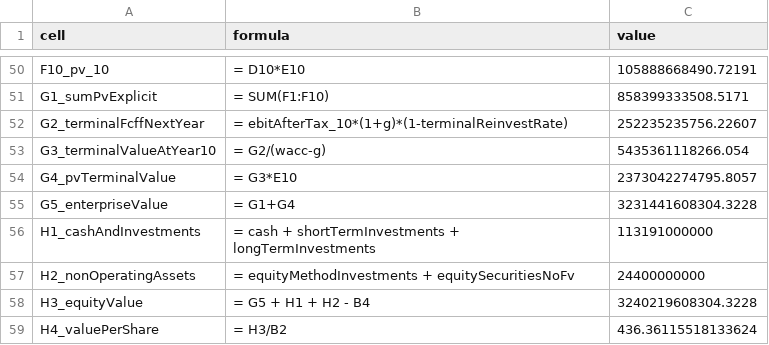
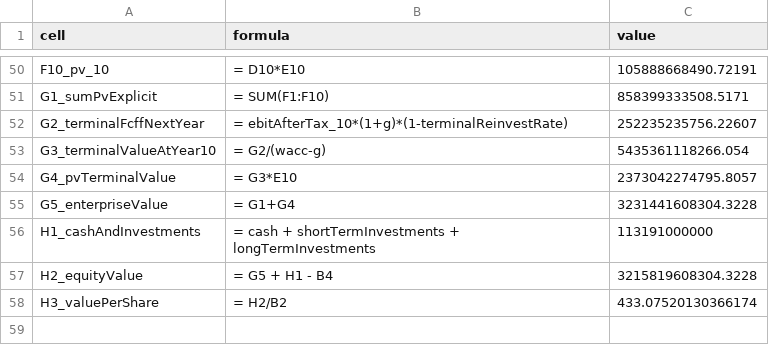
Before and after one commit to calyeap/Cal-Finance, a CSV file: scripts/evidence/msft-phase-b/output/formula_ledger.csv, drawn as a sheet; only a part is shown, gaps mark what is left out; removed rows and columns are numbered as before the commit, all else as after; the diff names each change by its address in the sheet, - before the commit and + after, or states it on an @@ line.

```diff
--- a/scripts/evidence/msft-phase-b/output/formula_ledger.csv
+++ b/scripts/evidence/msft-phase-b/output/formula_ledger.csv
-row 57: H2_nonOperatingAssets | = equityMethodInvestments + equitySecuritiesNoFv | 24400000000
-row 58: H3_equityValue | = G5 + H1 + H2 - B4 | 3240219608304.3228
-row 59: H4_valuePerShare | = H3/B2 | 436.36115518133624
+row 57: H2_equityValue | = G5 + H1 - B4 | 3215819608304.3228
+row 58: H3_valuePerShare | = H2/B2 | 433.07520130366174
```
Also changed, not shown: 9 other files.
